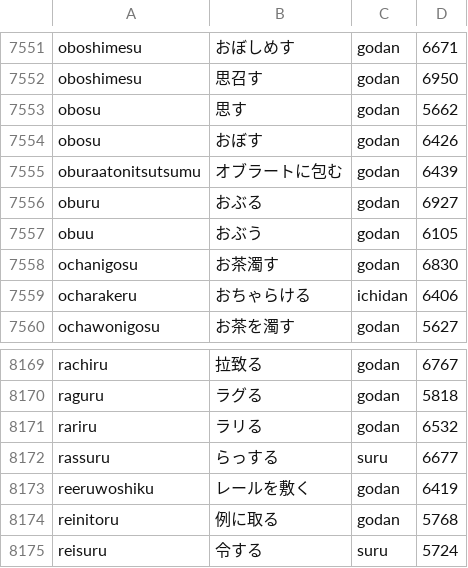
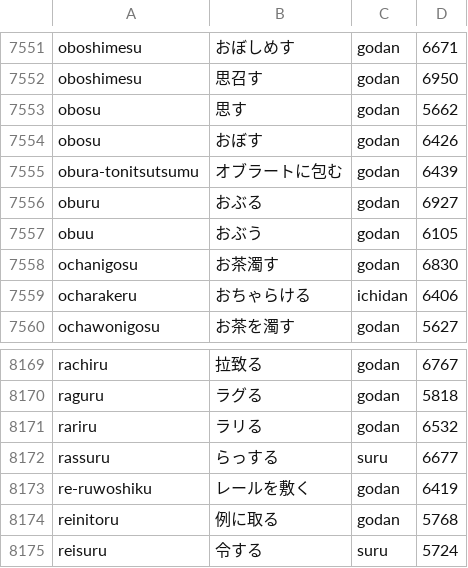
Before and after one commit to sendarionn/myim, a TSV file: Sources/MyIMEMacOS/Resources/mozc-verb-classes.tsv, drawn as a sheet; only a part is shown, gaps mark what is left out.

```diff
--- a/Sources/MyIMEMacOS/Resources/mozc-verb-classes.tsv
+++ b/Sources/MyIMEMacOS/Resources/mozc-verb-classes.tsv
@@ -7554,3 +7554,3 @@ obosu	思す	godan	5662
 obosu	おぼす	godan	6426
-oburaatonitsutsumu	オブラートに包む	godan	6439
+obura-tonitsutsumu	オブラートに包む	godan	6439
 oburu	おぶる	godan	6927
@@ -8172,3 +8172,3 @@ rariru	ラリる	godan	6532
 rassuru	らっする	suru	6677
-reeruwoshiku	レールを敷く	godan	6419
+re-ruwoshiku	レールを敷く	godan	6419
 reinitoru	例に取る	godan	5768
```
Also changed, not shown: Sources/MyIMEMacOS/Resources/basic-dictionary.tsv, Sources/MyIMEMacOS/Resources/mozc-person-name-hints.tsv, 24 other files.
